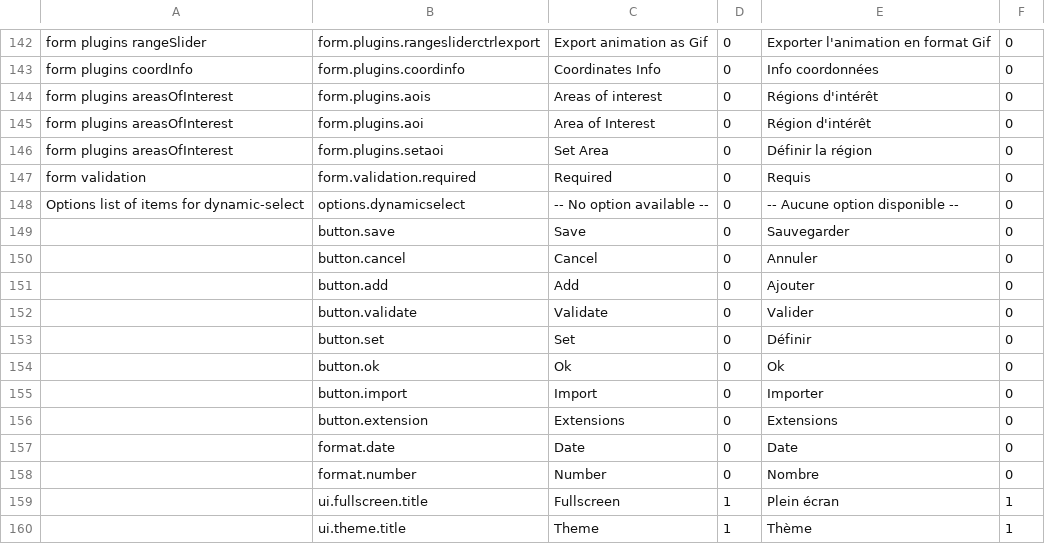
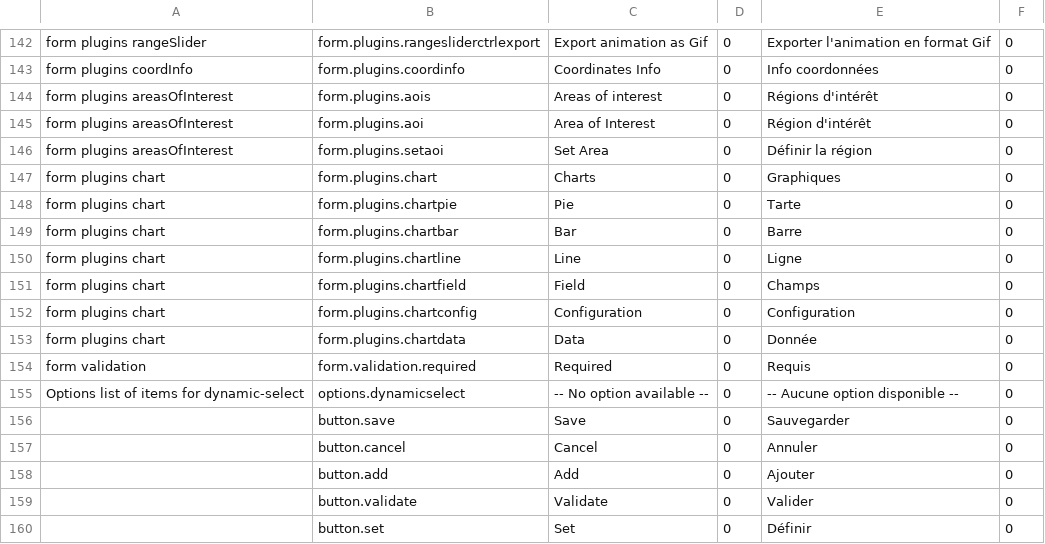
Before and after one commit to fgpv-vpgf/fgpa-apgf, a CSV file: src/locales/translations.csv, drawn as a sheet; only a part is shown, gaps mark what is left out; the shorter side is filled out with more unchanged rows; the diff names each change by its address in the sheet, - before the commit and + after, or states it on an @@ line.

Commit message:
feat(plugins): Add chart plugins section Closes #509

```diff
--- a/src/locales/translations.csv
+++ b/src/locales/translations.csv
+row 147: form plugins chart | form.plugins.chart | Charts | 0 | Graphiques | 0
+row 148: form plugins chart | form.plugins.chartpie | Pie | 0 | Tarte | 0
+row 149: form plugins chart | form.plugins.chartbar | Bar | 0 | Barre | 0
+row 150: form plugins chart | form.plugins.chartline | Line | 0 | Ligne | 0
+row 151: form plugins chart | form.plugins.chartfield | Field | 0 | Champs | 0
+row 152: form plugins chart | form.plugins.chartconfig | Configuration | 0 | Configuration | 0
+row 153: form plugins chart | form.plugins.chartdata | Data | 0 | Donnée | 0
```
Also changed, not shown: 12 other files.
